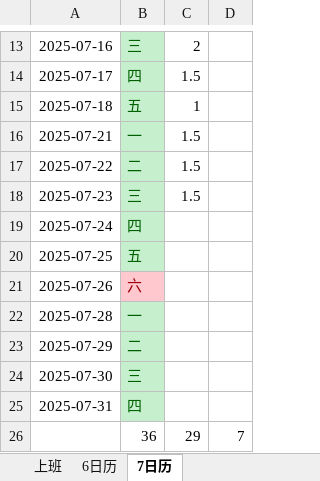
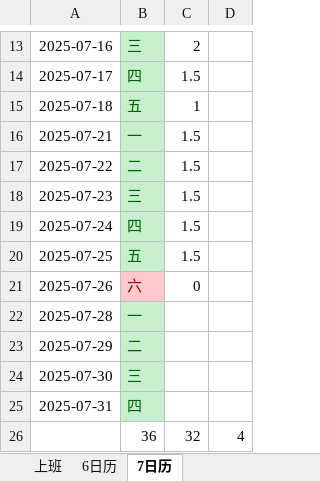
Before and after one commit to dp-dhl/test, an Excel workbook: 个人计算小表.xlsx, sheet 7日历, drawn as a sheet; only a part is shown, gaps mark what is left out; values as stored, in another font and other column widths than the file's, no borders; removed rows and columns are numbered as before the commit, all else as after; the diff names each change by its address in the sheet, - before the commit and + after, or states it on an @@ line.

```diff
--- a/个人计算小表.xlsx (sheet 7日历)
+++ b/个人计算小表.xlsx (sheet 7日历)
-C19:C20: (empty)
+C19:C20: 1.5
-C21: (empty)
+C21: 0
-row 26:  | 36 | 29 | 7
+row 26:  | 36 | 32 | 4
```
Also changed, not shown: 3 other files.
